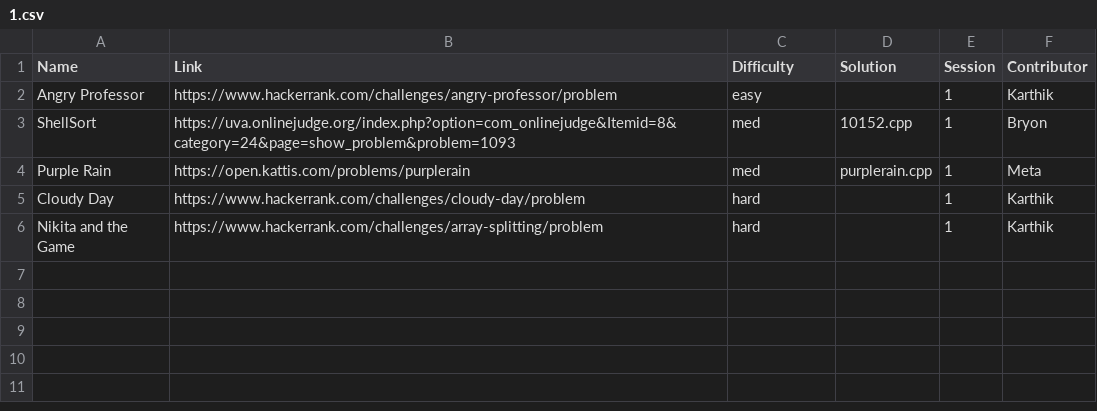
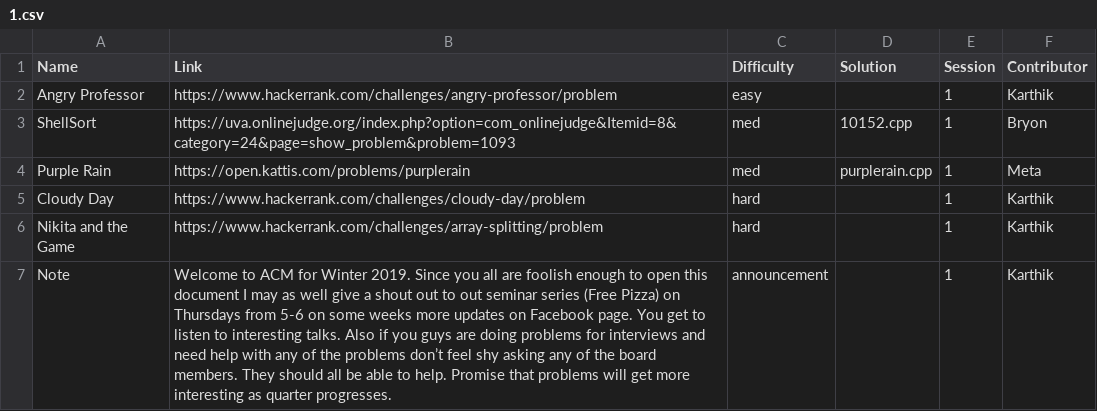
Before and after one commit to ACM-UCI/ACM-UCI-Website, a CSV file: public/Winter 2019/1.csv, drawn as a sheet; the diff names each change by its address in the sheet, - before the commit and + after, or states it on an @@ line.

Commit message:
Added announcement week 1

```diff
--- a/public/Winter 2019/1.csv
+++ b/public/Winter 2019/1.csv
+row 7: Note | Welcome to ACM for Winter 2019. Since you all are foolish enough to open this document I may as well give a shout out to out seminar series (Free Pizza) on Thursdays from 5-6 on some weeks more updates on Facebook page. You get to listen to interesting talks. Also if you guys are doing problems for interviews and need help with any of the problems don’t feel shy asking any of the board members. They should all be able to help. Promise that problems will get more interesting as quarter progresses. | announcement |  | 1 | Karthik
```
